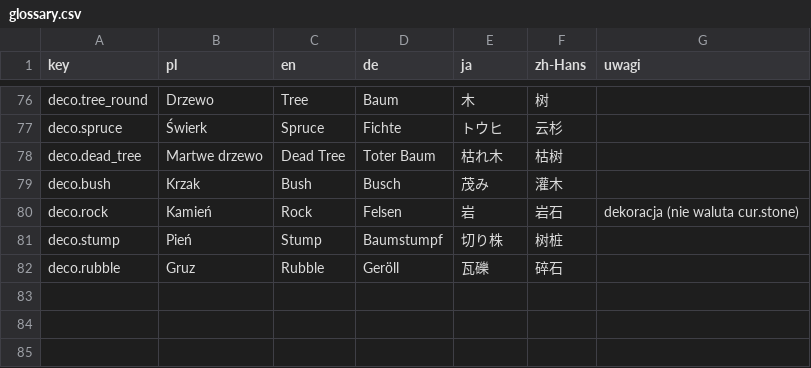
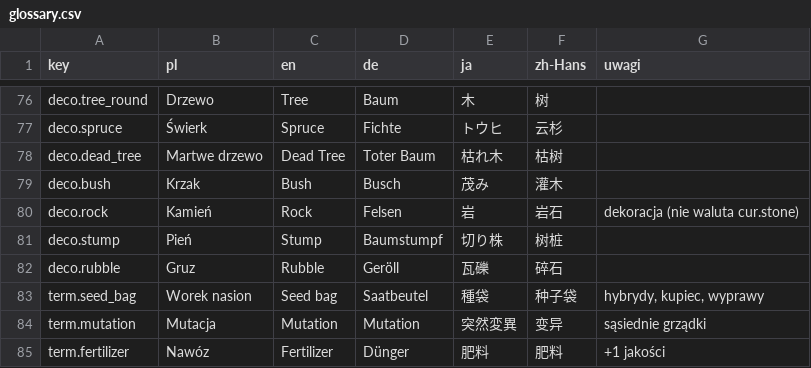
Before and after one commit to Eziek/Eziek, a CSV file: Assets/_Project/Localization/glossary.csv, drawn as a sheet; only a part is shown, gaps mark what is left out; the diff names each change by its address in the sheet, - before the commit and + after, or states it on an @@ line.

```diff
--- a/Assets/_Project/Localization/glossary.csv
+++ b/Assets/_Project/Localization/glossary.csv
+row 83: term.seed_bag | Worek nasion | Seed bag | Saatbeutel | 種袋 | 种子袋 | hybrydy, kupiec, wyprawy
+row 84: term.mutation | Mutacja | Mutation | Mutation | 突然変異 | 变异 | sąsiednie grządki
+row 85: term.fertilizer | Nawóz | Fertilizer | Dünger | 肥料 | 肥料 | +1 jakości
```
Also changed, not shown: Assets/_Project/Localization/game.csv, Assets/_Project/Localization/ui.csv, 17 other files.
